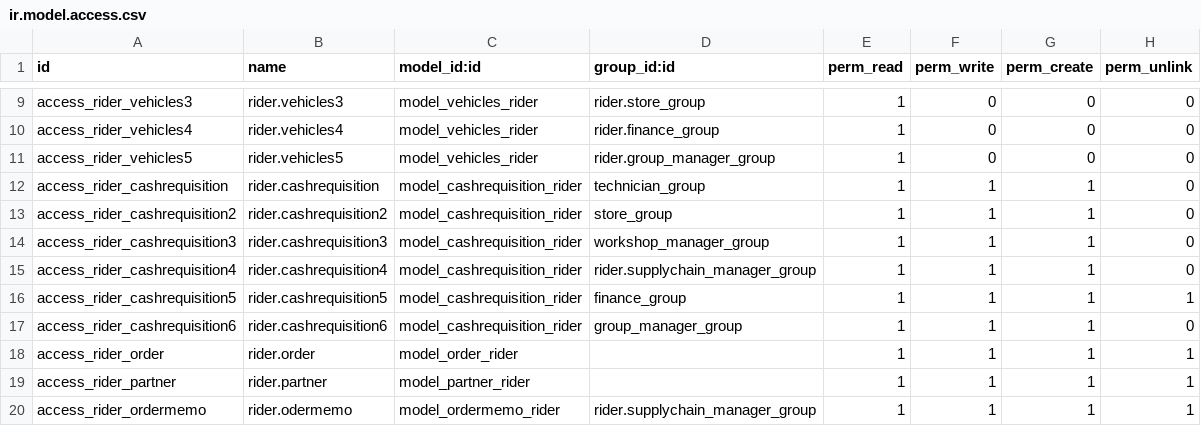
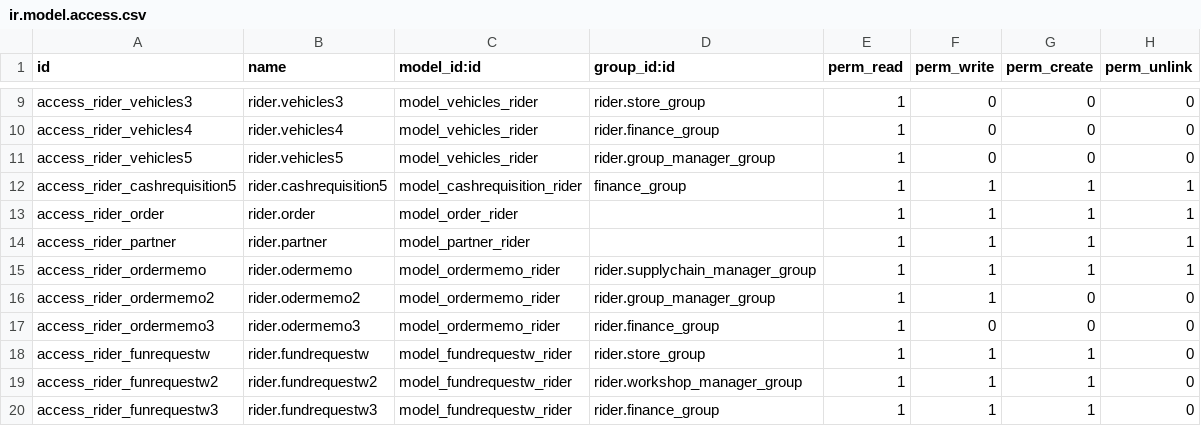
Before and after one commit to dunmi9791/rider, a CSV file: security/ir.model.access.csv, drawn as a sheet; only a part is shown, gaps mark what is left out; the shorter side is filled out with more unchanged rows; the diff names each change by its address in the sheet, - before the commit and + after, or states it on an @@ line.

```diff
--- a/security/ir.model.access.csv
+++ b/security/ir.model.access.csv
-row 12: access_rider_cashrequisition | rider.cashrequisition | model_cashrequisition_rider | technician_group | 1 | 1 | 1 | 0
-row 13: access_rider_cashrequisition2 | rider.cashrequisition2 | model_cashrequisition_rider | store_group | 1 | 1 | 1 | 0
-row 14: access_rider_cashrequisition3 | rider.cashrequisition3 | model_cashrequisition_rider | workshop_manager_group | 1 | 1 | 1 | 0
-row 15: access_rider_cashrequisition4 | rider.cashrequisition4 | model_cashrequisition_rider | rider.supplychain_manager_group | 1 | 1 | 1 | 0
-row 17: access_rider_cashrequisition6 | rider.cashrequisition6 | model_cashrequisition_rider | group_manager_group | 1 | 1 | 1 | 0
```
Also changed, not shown: 2 other files.
